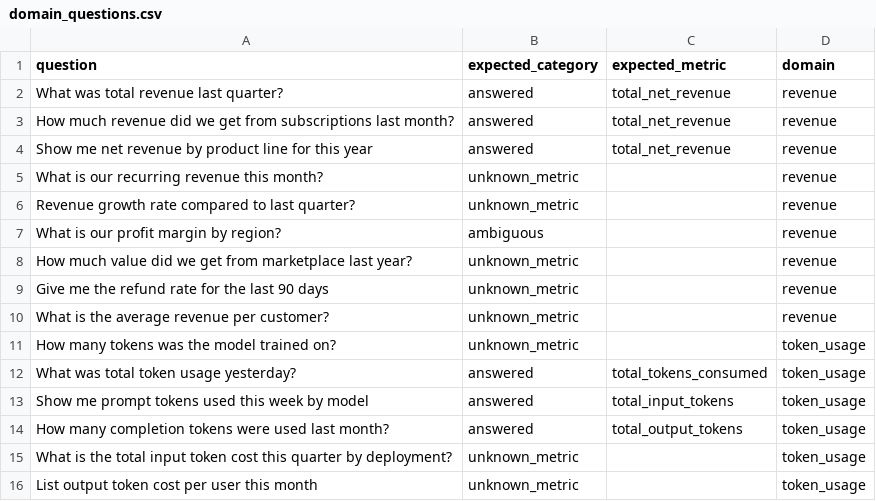
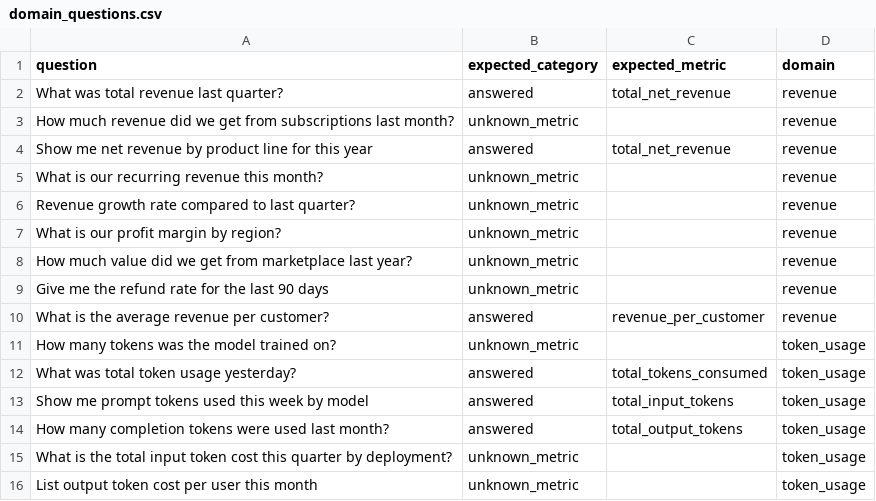
Before and after one commit to btg-case-studies-with-dbt/single-dbt-opensource, a CSV file: conversational-bi/eval/domain_questions.csv, drawn as a sheet; only a part is shown.

Commit message:
Never-wrong-on-governed-data: filter-coverage guard + prompt split (precision 70%→84%, 0 hallucinations)
Bar: on a governed semantic layer the number is exact, so the only sin is answering
the WRONG question with a real metric. System must be correct or abstain, never
confidently wrong. Coverage-drop accepted as the trade.

- Prompt split (llm_client): selection payload now emits a `filters` field
  distinguishing a benign BREAKDOWN dimension (droppable, still answer) from a
  restrictive SCOPE filter (field:null when the model can't map it to a governed
  dimension); no canonical default forced on vague measure words.
- Deterministic filter-coverage guard (query_translator.check_filter_coverage):
  keyed off whether scope was APPLIED to the mf query (no --where push-down exists
  -> any non-empty filters abstains). Abstain reuses unknown_metric +
  reason:unsupported_filter (five-category contract intact); explain-and-show
  message states not-tracked, shows the metric's governed dimensions, and names the
  unmatched value. Phase-2 push-down deferred behind the _filter_is_applied seam.
- 3 prior stable mis-scoped wrong answers (marketplace, subscriptions, CS-team
  tokens) now abstain; benign breakdown (revenue by product line) still answers.
- Ruler fixes (domain_questions.csv): revenue_per_customer -> answered;
  profit margin -> unknown_metric (no margin metric exists).
- temp0/seed42 pinning. 10/10 unit tests. 3x seed-pinned eval: precision-on-answered
  84%, category 93%, deterministic hallucination 0, coverage ~25%.

Named residual (next increment): 'which/most/top' argmax questions return a grand
total instead of a ranking -> ranking/argmax guard.

Gate-2 approved. Excludes the parked dbt RI fix and the clarify-and-continue PRD spec.

```diff
--- a/conversational-bi/eval/domain_questions.csv
+++ b/conversational-bi/eval/domain_questions.csv
@@ -2,3 +2,3 @@ question,expected_category,expected_metric,domain
 What was total revenue last quarter?,answered,total_net_revenue,revenue
-How much revenue did we get from subscriptions last month?,answered,total_net_revenue,revenue
+How much revenue did we get from subscriptions last month?,unknown_metric,,revenue
 Show me net revenue by product line for this year,answered,total_net_revenue,revenue
@@ -6,6 +6,6 @@ What is our recurring revenue this month?,unknown_metric,,revenue
 Revenue growth rate compared to last quarter?,unknown_metric,,revenue
-What is our profit margin by region?,ambiguous,,revenue
+What is our profit margin by region?,unknown_metric,,revenue
 How much value did we get from marketplace last year?,unknown_metric,,revenue
 Give me the refund rate for the last 90 days,unknown_metric,,revenue
-What is the average revenue per customer?,unknown_metric,,revenue
+What is the average revenue per customer?,answered,revenue_per_customer,revenue
 How many tokens was the model trained on?,unknown_metric,,token_usage
```
Also changed, not shown: 4 other files.
